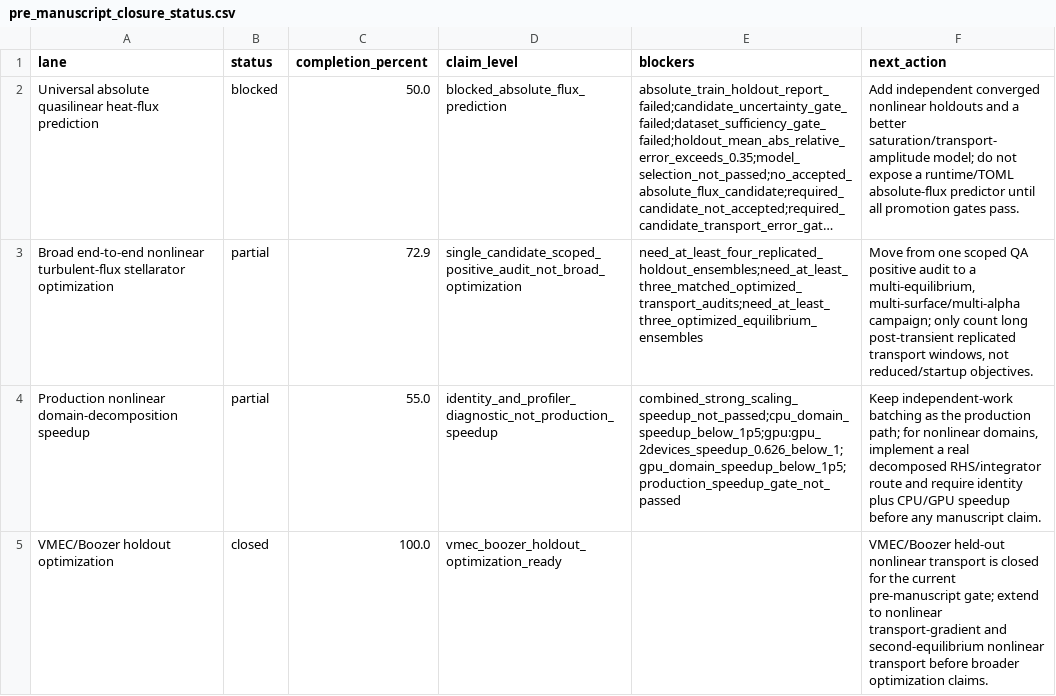
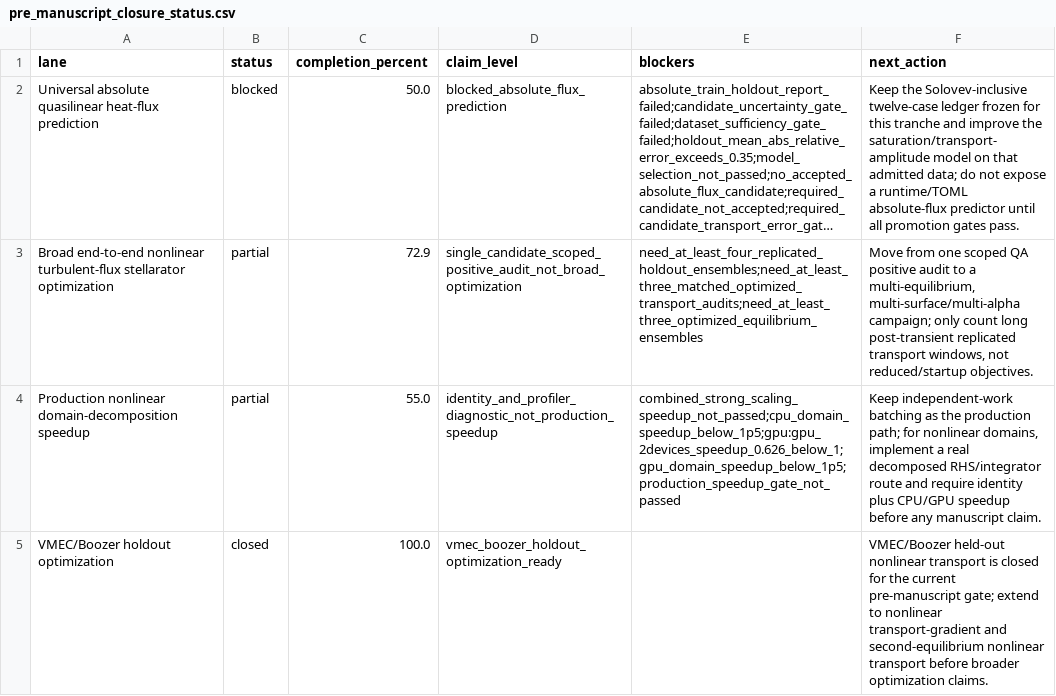
Before and after one commit to uwplasma/SPECTRAX-GK, a CSV file: docs/_static/pre_manuscript_closure_status.csv, drawn as a sheet; long unchanged cells end in …; the diff names each change by its address in the sheet, - before the commit and + after, or states it on an @@ line.

Commit message:
Freeze QL closure dashboard holdout policy

```diff
--- a/docs/_static/pre_manuscript_closure_status.csv
+++ b/docs/_static/pre_manuscript_closure_status.csv
-F2 (next_action): Add independent converged nonlinear holdouts and a better saturation/transport-amplitude model; do not…
+F2 (next_action): Keep the Solovev-inclusive twelve-case ledger frozen for this tranche and improve the saturation/transport-amplitude model on that admitted data; do not…
```
Also changed, not shown: 11 other files.
